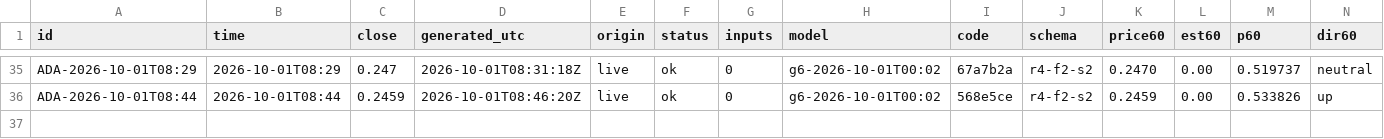
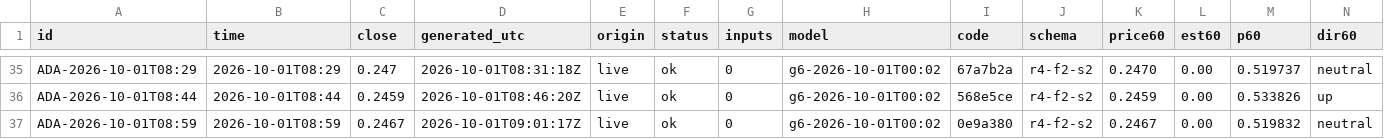
Before and after one commit to omidabduli/cardano-self-improving-prediction, a CSV file: data/predictions/2026-10-01.csv, drawn as a sheet; only a part is shown, gaps mark what is left out; rows hold the shown columns only; the diff names each change by its address in the sheet, - before the commit and + after, or states it on an @@ line.

```diff
--- a/data/predictions/2026-10-01.csv
+++ b/data/predictions/2026-10-01.csv
+row 37: ADA-2026-10-01T08:59 | 2026-10-01T08:59 | 0.2467 | 2026-10-01T09:01:17Z | live | ok | 0 | g6-2026-10-01T00:02 | 0e9a380 | r4-f2-s2 | 0.2467 | 0.00 | 0.519832 | neutral
```
Also changed, not shown: 4 other files.
